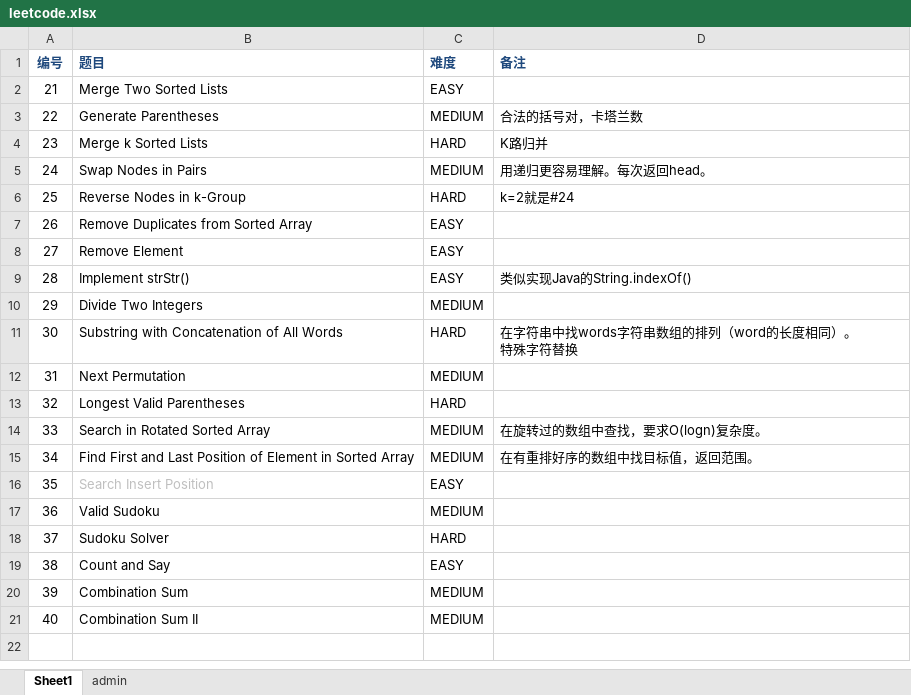
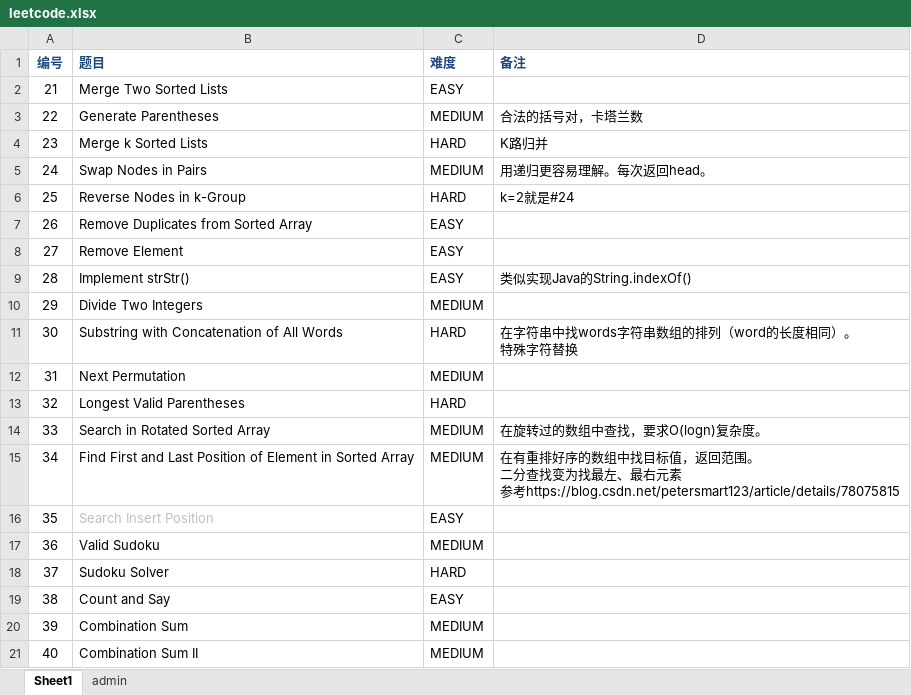
Before and after one commit to jokang/JobProjects, an Excel workbook: leetcode.xlsx, sheet Sheet1, drawn as a sheet; values as stored, in another font and other column widths than the file's, no borders; conditional formats not drawn; ↵ is a line break in a cell; the diff names each change by its address in the sheet, - before the commit and + after, or states it on an @@ line.

Commit message:
Add Notes

```diff
--- a/leetcode.xlsx (sheet Sheet1)
+++ b/leetcode.xlsx (sheet Sheet1)
-D15 (备注): …回范围。
+D15 (备注): …回范围。 ↵ 二分查找变为找最左、最右元素 ↵ 参考https://blog.csdn.net/petersmart123/article/details/78075815
```
